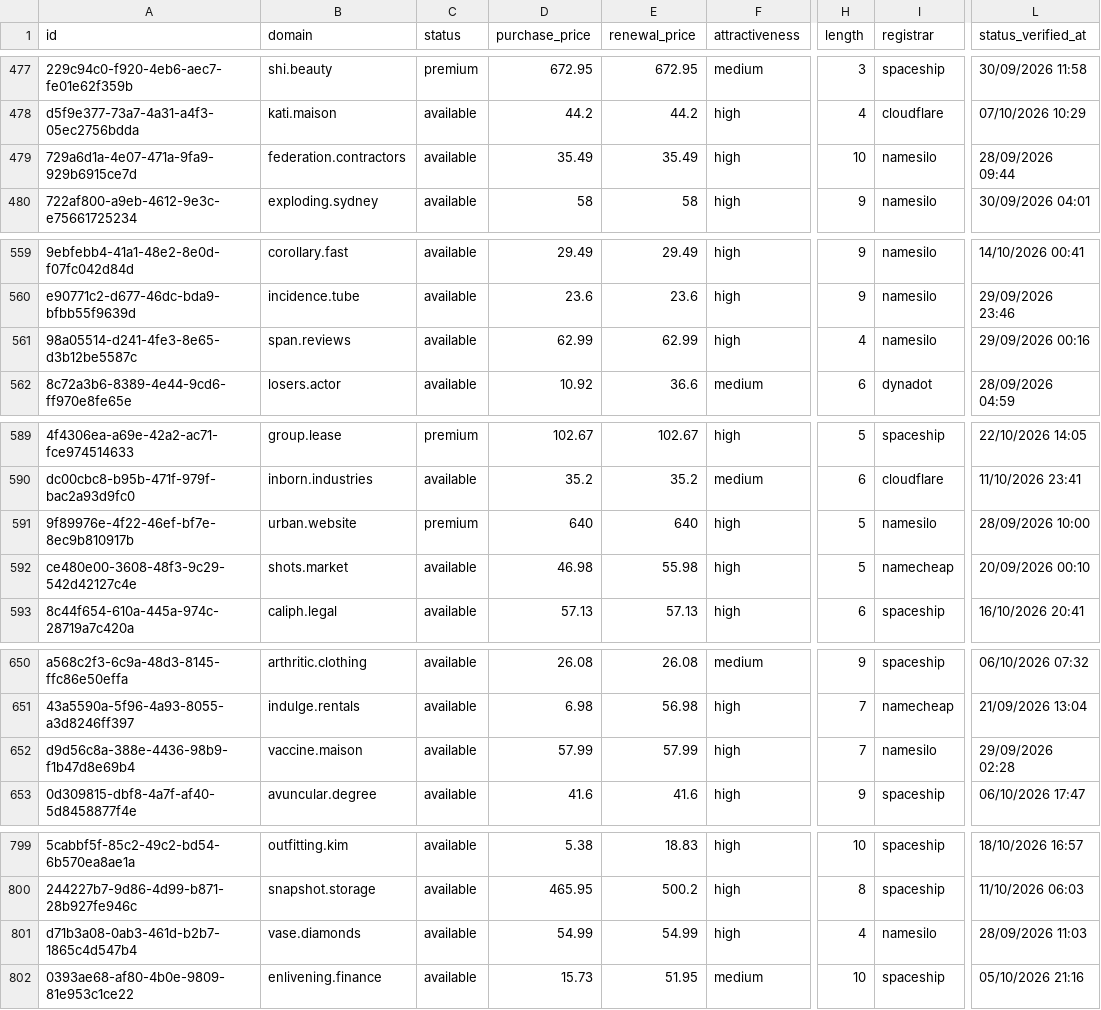
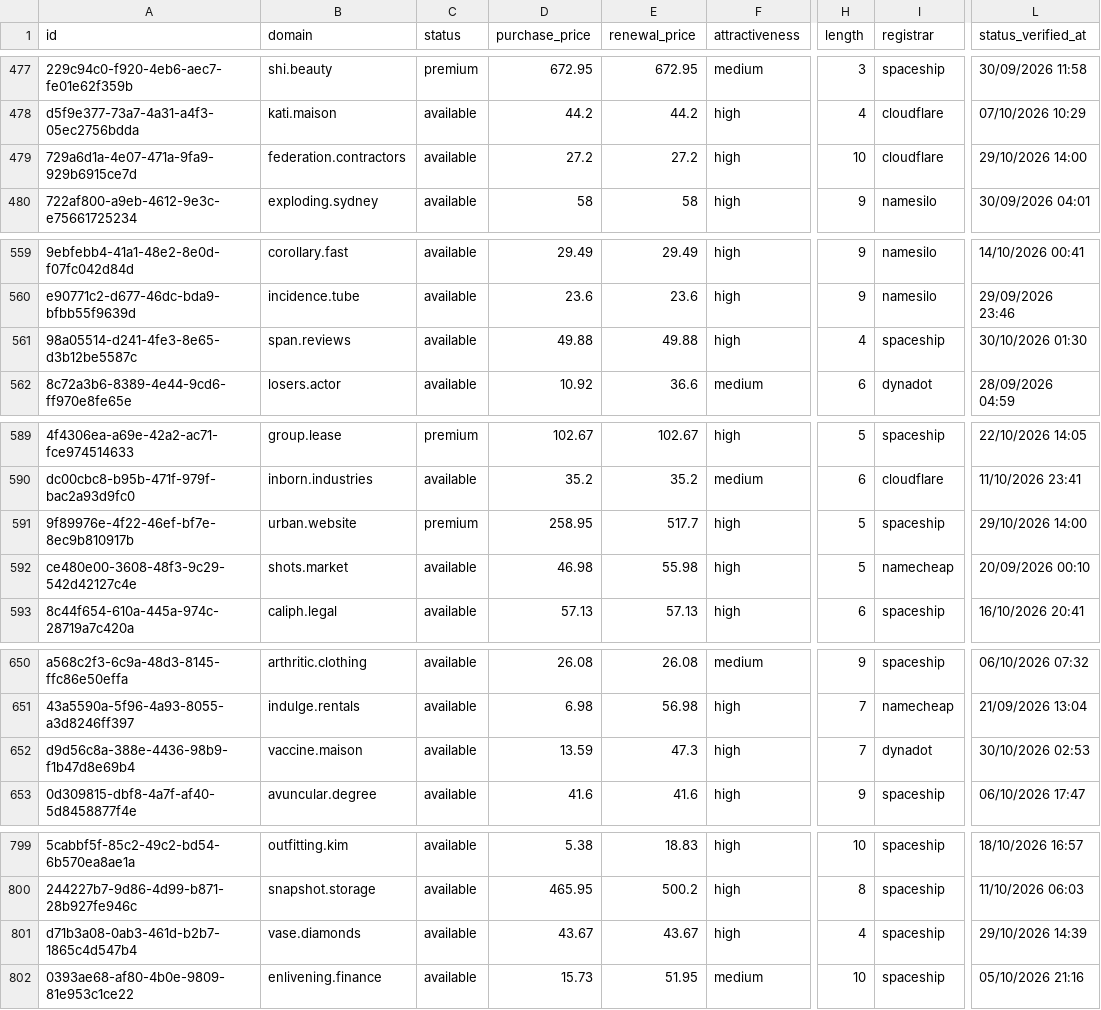
Before and after one commit to UniqueDomains/general-oneword-domains, a CSV file: general.csv, drawn as a sheet; only a part is shown, gaps mark what is left out; the diff covers the shown part only; the diff names each change by its address in the sheet, - before the commit and + after, or states it on an @@ line.

```diff
--- a/general.csv
+++ b/general.csv
-D479 (purchase_price): 35.49
+D479 (purchase_price): 27.2
-E479 (renewal_price): 35.49
+E479 (renewal_price): 27.2
-I479 (registrar): namesilo
+I479 (registrar): cloudflare
-L479 (status_verified_at): 28/09/2026 09:44
+L479 (status_verified_at): 29/10/2026 14:00
-D561 (purchase_price): 62.99
+D561 (purchase_price): 49.88
-E561 (renewal_price): 62.99
+E561 (renewal_price): 49.88
-I561 (registrar): namesilo
+I561 (registrar): spaceship
-L561 (status_verified_at): 29/09/2026 00:16
+L561 (status_verified_at): 30/10/2026 01:30
-D591 (purchase_price): 640
+D591 (purchase_price): 258.95
-E591 (renewal_price): 640
+E591 (renewal_price): 517.7
-I591 (registrar): namesilo
+I591 (registrar): spaceship
-L591 (status_verified_at): 28/09/2026 10:00
+L591 (status_verified_at): 29/10/2026 14:00
-D652 (purchase_price): 57.99
+D652 (purchase_price): 13.59
-E652 (renewal_price): 57.99
+E652 (renewal_price): 47.3
-I652 (registrar): namesilo
+I652 (registrar): dynadot
-L652 (status_verified_at): 29/09/2026 02:28
+L652 (status_verified_at): 30/10/2026 02:53
-D801 (purchase_price): 54.99
+D801 (purchase_price): 43.67
-E801 (renewal_price): 54.99
+E801 (renewal_price): 43.67
-I801 (registrar): namesilo
+I801 (registrar): spaceship
-L801 (status_verified_at): 28/09/2026 11:03
+L801 (status_verified_at): 29/10/2026 14:39
```
Also changed, not shown: 1 added row, 1 removed row and 20 edited cells elsewhere in this file, 4 other files.
